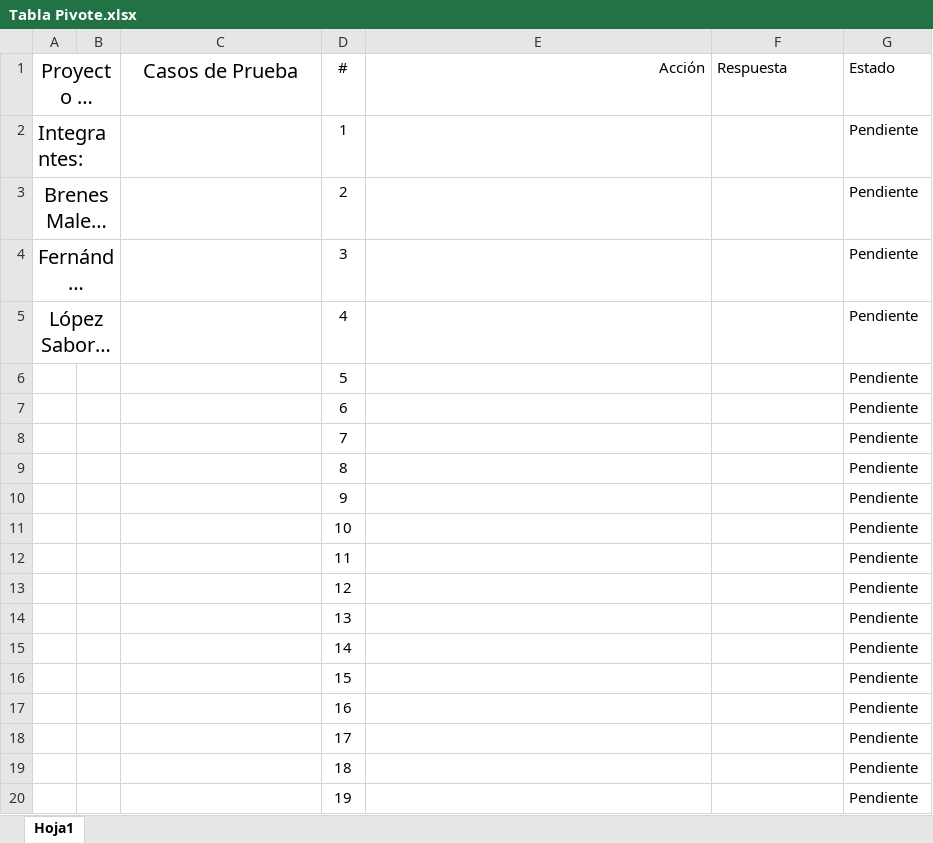
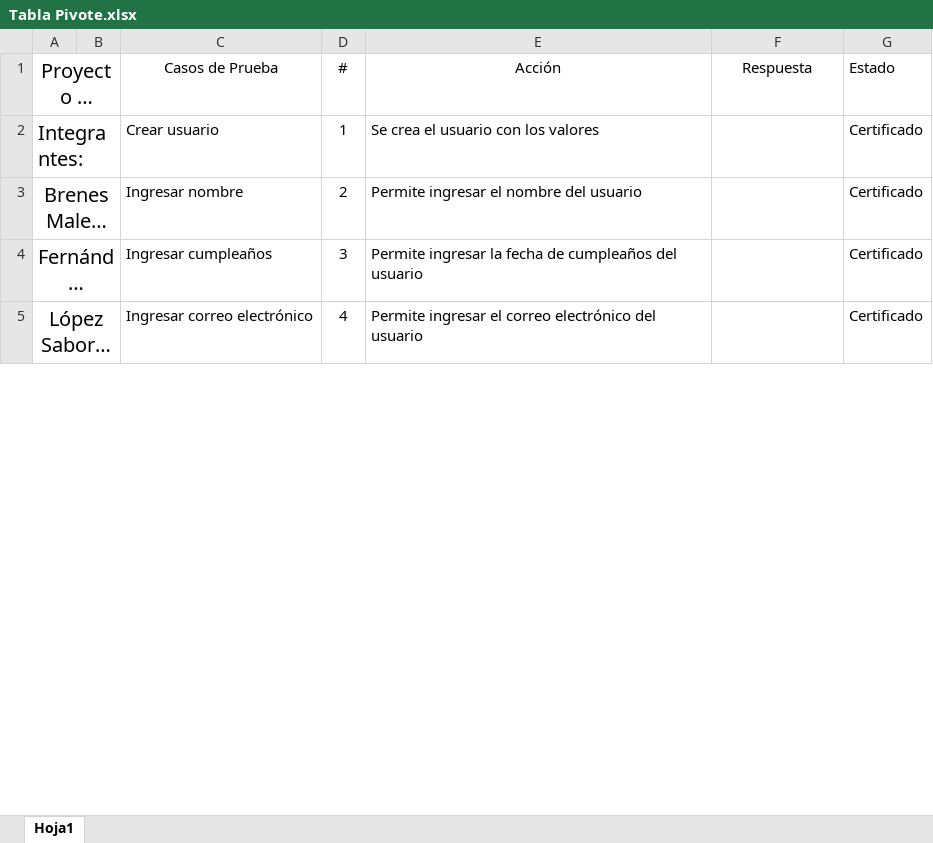
Before and after one commit to axelfj/bird-sightment, an Excel workbook: Tabla Pivote.xlsx, sheet Hoja1, drawn as a sheet; only a part is shown; long unchanged cells end in …; values as stored, in another font and other column widths than the file's, no borders; conditional formats not drawn; removed rows and columns are numbered as before the commit, all else as after; the diff covers the shown part only; the diff names each change by its address in the sheet, - before the commit and + after, or states it on an @@ line.

Commit message:
Tabla pivote (faltan 2 casos)

```diff
--- a/Tabla Pivote.xlsx (sheet Hoja1)
+++ b/Tabla Pivote.xlsx (sheet Hoja1)
@@ C1 text size: smaller @@
-E1 alignment: right
+E1 alignment: center
-F1 alignment: left
+F1 alignment: center
-C2 (Casos de Prueba): (empty)
+C2 (Casos de Prueba): Crear usuario
-E2 (Acción): (empty)
+E2 (Acción): Se crea el usuario con los valores
-G2:G5 (Estado): Pendiente
+G2:G5 (Estado): Certificado
-C3 (Casos de Prueba): (empty)
+C3 (Casos de Prueba): Ingresar nombre
-E3 (Acción): (empty)
+E3 (Acción): Permite ingresar el nombre del usuario
-C4 (Casos de Prueba): (empty)
+C4 (Casos de Prueba): Ingresar cumpleaños
-E4 (Acción): (empty)
+E4 (Acción): Permite ingresar la fecha de cumpleaños del usuario
-C5 (Casos de Prueba): (empty)
+C5 (Casos de Prueba): Ingresar correo electrónico
-E5 (Acción): (empty)
+E5 (Acción): Permite ingresar el correo electrónico del usuario
-row 6:  |  |  | 5 |  |  | Pendiente
-row 7:  |  |  | 6 |  |  | Pendiente
-row 8:  |  |  | 7 |  |  | Pendiente
-row 9:  |  |  | 8 |  |  | Pendiente
-row 10:  |  |  | 9 |  |  | Pendiente
-row 11:  |  |  | 10 |  |  | Pendiente
-row 12:  |  |  | 11 |  |  | Pendiente
-row 13:  |  |  | 12 |  |  | Pendiente
-row 14:  |  |  | 13 |  |  | Pendiente
-row 15:  |  |  | 14 |  |  | Pendiente
-row 16:  |  |  | 15 |  |  | Pendiente
-row 17:  |  |  | 16 |  |  | Pendiente
-row 18:  |  |  | 17 |  |  | Pendiente
-row 19:  |  |  | 18 |  |  | Pendiente
-row 20:  |  |  | 19 |  |  | Pendiente
```
Also changed, not shown: 41 added rows and 29 removed rows elsewhere in this sheet.
